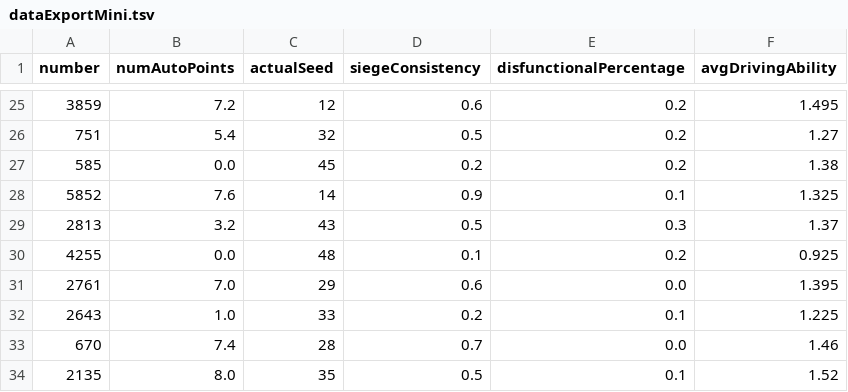
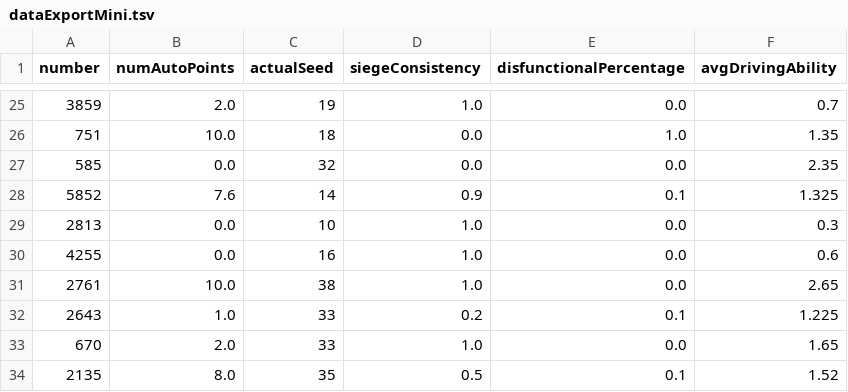
Before and after one commit to frc1678/server-2016, a TSV file: dataExportMini.tsv, drawn as a sheet; only a part is shown, gaps mark what is left out; the diff covers the shown part only.

```diff
--- a/dataExportMini.tsv
+++ b/dataExportMini.tsv
@@ -25,10 +25,10 @@ number	numAutoPoints	actualSeed	siegeConsistency	disfunctionalPercentage	avgDriv
-3859	7.2	12	0.6	0.2	1.495	
-751	5.4	32	0.5	0.2	1.27	
-585	0.0	45	0.2	0.2	1.38	
+3859	2.0	19	1.0	0.0	0.7	
+751	10.0	18	0.0	1.0	1.35	
+585	0.0	32	0.0	0.0	2.35	
 5852	7.6	14	0.9	0.1	1.325	
-2813	3.2	43	0.5	0.3	1.37	
-4255	0.0	48	0.1	0.2	0.925	
-2761	7.0	29	0.6	0.0	1.395	
+2813	0.0	10	1.0	0.0	0.3	
+4255	0.0	16	1.0	0.0	0.6	
+2761	10.0	38	1.0	0.0	2.65	
 2643	1.0	33	0.2	0.1	1.225	
-670	7.4	28	0.7	0.0	1.46	
+670	2.0	33	1.0	0.0	1.65	
 2135	8.0	35	0.5	0.1	1.52	
```
Also changed, not shown: 160 edited cells elsewhere in this file, dataExportCVR.tsv, 10 other files.
